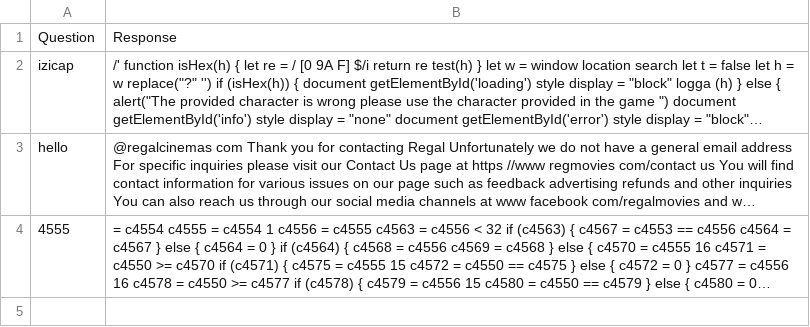
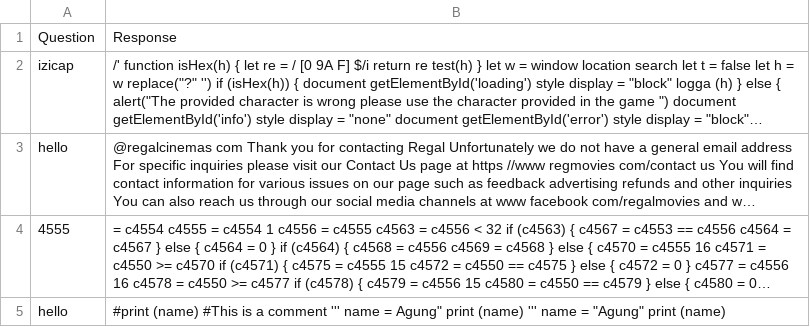
Before and after one commit to AITHSSAINEM/ChaGPT-Service, a CSV file: src/main/resources/chat.csv, drawn as a sheet; long unchanged cells end in …; the diff names each change by its address in the sheet, - before the commit and + after, or states it on an @@ line.

```diff
--- a/src/main/resources/chat.csv
+++ b/src/main/resources/chat.csv
+row 5: hello | #print (name) #This is a comment ''' name = Agung" print (name) ''' name = "Agung" print (name)
```
Also changed, not shown: 5 other files.
